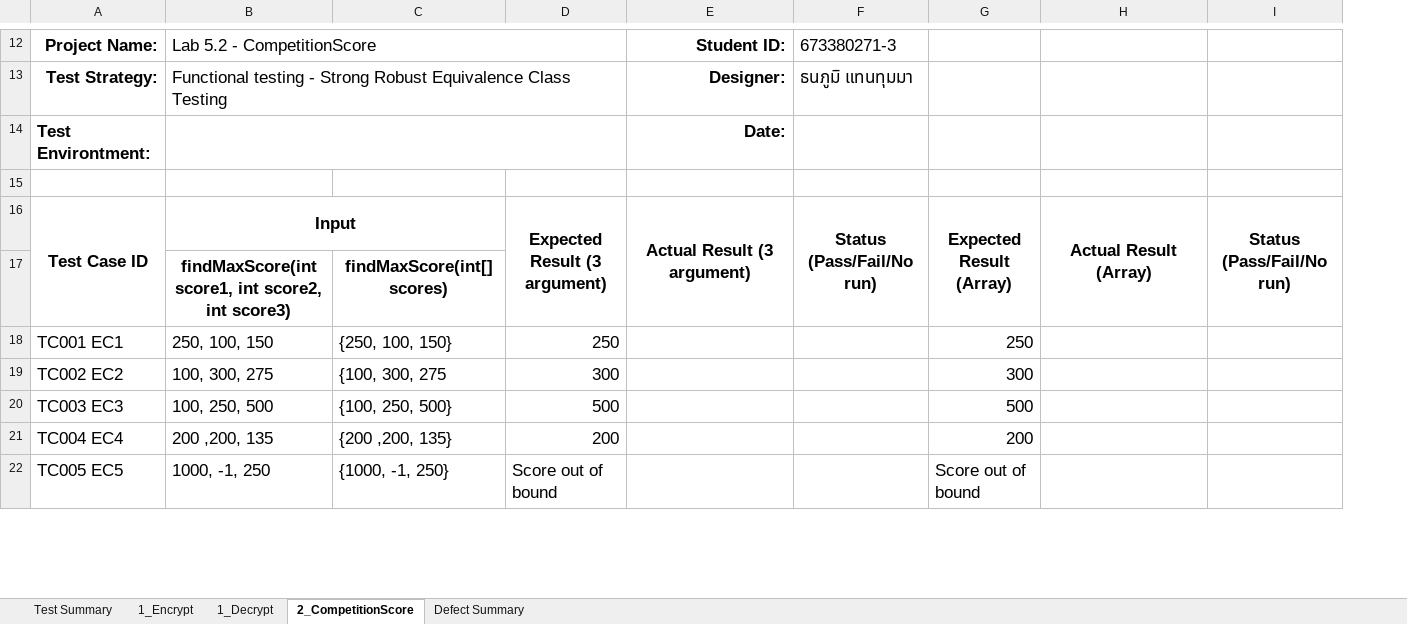
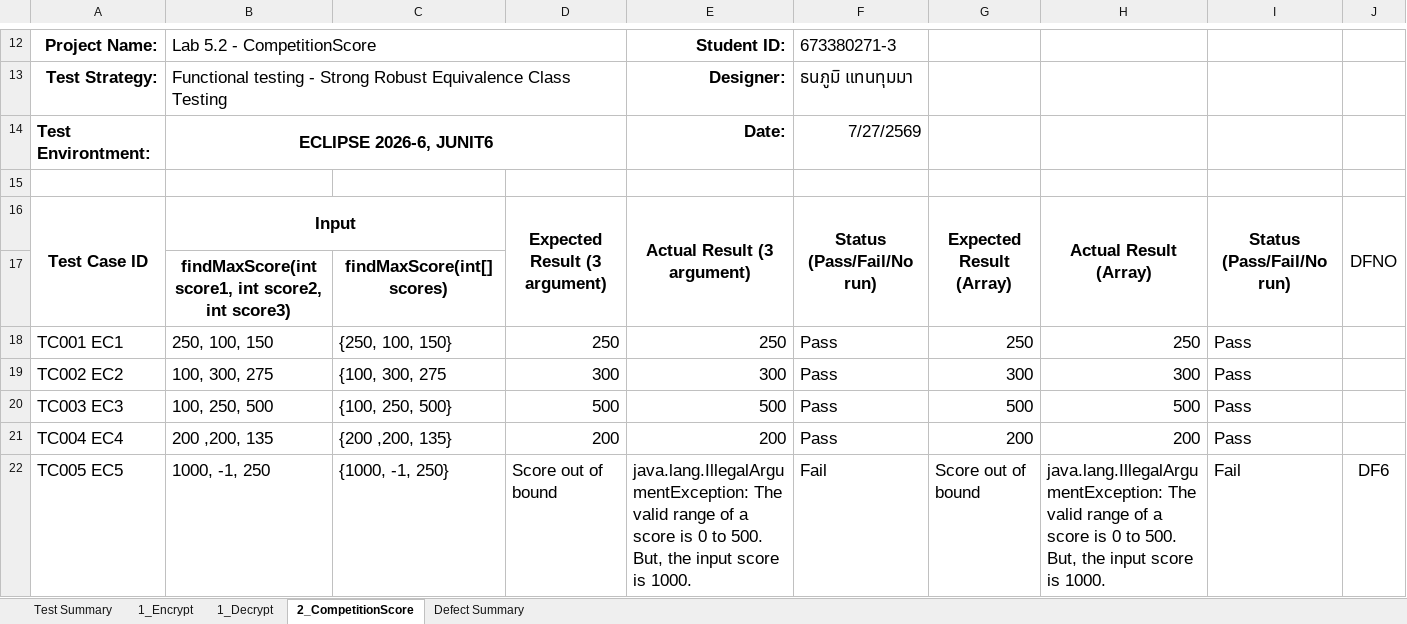
Before and after one commit to MammamiaPizza/Lab5SQA_EquivalentClass, an Excel workbook: Lab5_EC.xlsx, sheet 2_CompetitionScore, drawn as a sheet; only a part is shown, gaps mark what is left out; values as stored, in another font and other column widths than the file's, no borders; the diff covers the shown part only; the diff names each change by its address in the sheet, - before the commit and + after, or states it on an @@ line.

```diff
--- a/Lab5_EC.xlsx (sheet 2_CompetitionScore)
+++ b/Lab5_EC.xlsx (sheet 2_CompetitionScore)
+column J, rows 16-22: DFNO |  |  |  |  |  | DF6
-B14: (empty)
+B14: ECLIPSE 2026-6, JUNIT6
-F14: (empty)
+F14: 7/27/2569
-E18: (empty)
+E18: 250
-F18:F21: (empty)
+F18:F21: Pass
-H18: (empty)
+H18: 250
-I18:I21: (empty)
+I18:I21: Pass
-E19: (empty)
+E19: 300
-H19: (empty)
+H19: 300
-E20: (empty)
+E20: 500
-H20: (empty)
+H20: 500
-E21: (empty)
+E21: 200
-H21: (empty)
+H21: 200
-E22: (empty)
+E22: java.lang.IllegalArgumentException: The valid range of a score is 0 to 500. But, the input score is 1000.
-F22: (empty)
+F22: Fail
-H22: (empty)
+H22: java.lang.IllegalArgumentException: The valid range of a score is 0 to 500. But, the input score is 1000.
-I22: (empty)
+I22: Fail
```
Also changed, not shown: 6 removed rows and 8 edited cells elsewhere in this sheet, sheet Defect Summary, sheet 1_Decrypt, sheet 1_Encrypt, sheet Test Summary.
